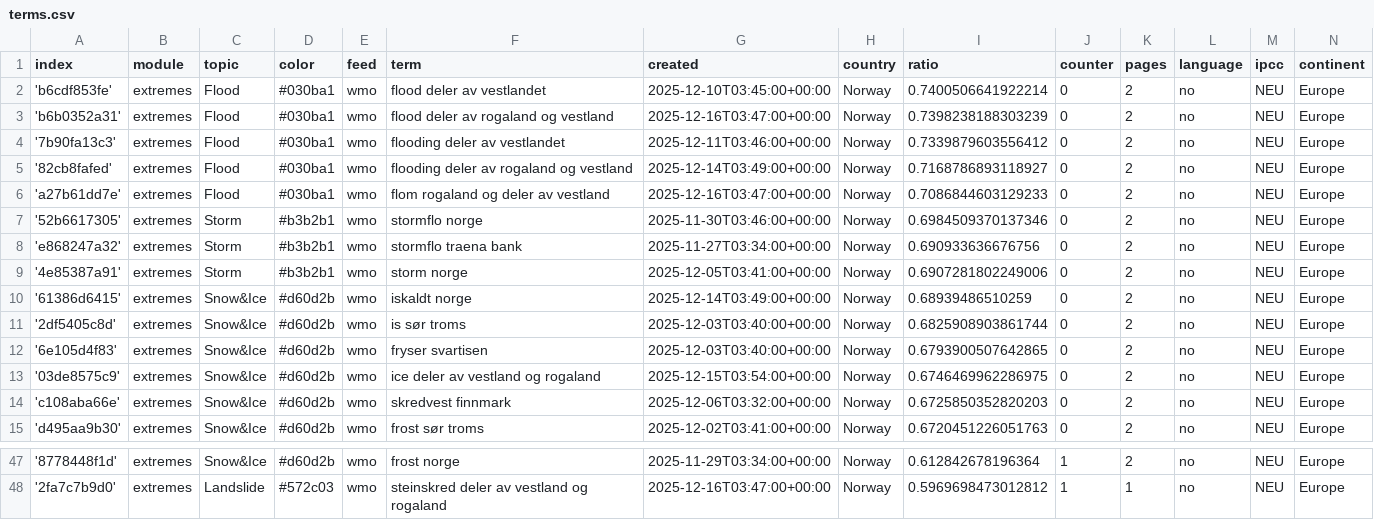
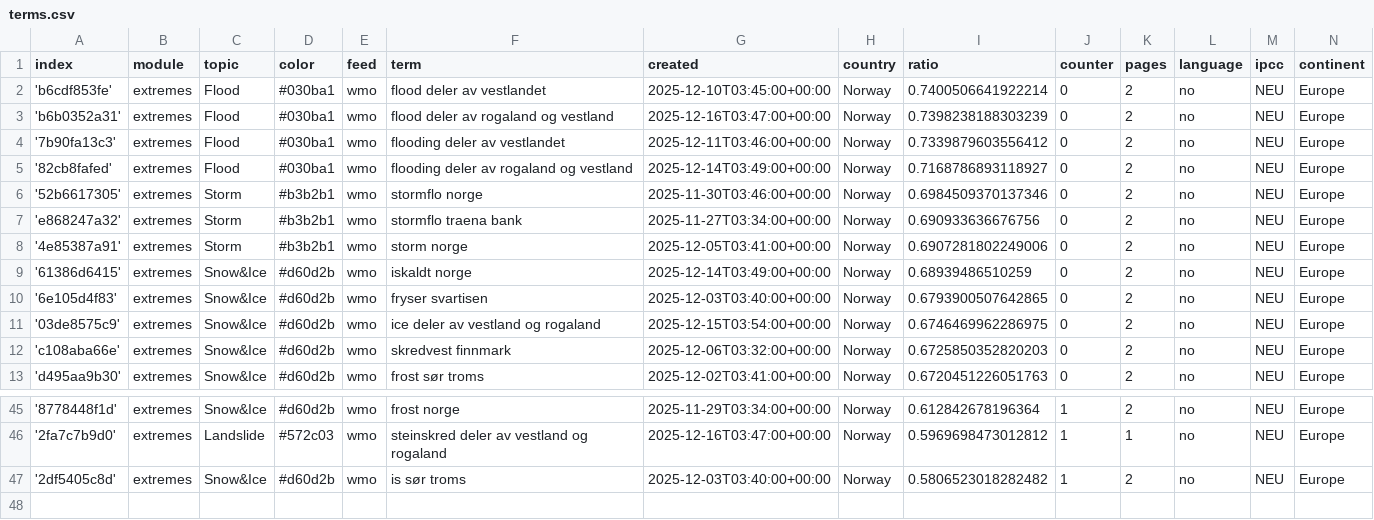
Before and after one commit to sonjanews/norwegianExtreme, a CSV file: terms.csv, drawn as a sheet; only a part is shown, gaps mark what is left out.

Commit message:
Commit from GitHub Actions (harvest:0.0)

```diff
--- a/terms.csv
+++ b/terms.csv
@@ -5,3 +5,2 @@ index,module,topic,color,feed,term,created,country,ratio,counter,pages,language,
 '82cb8fafed',extremes,Flood,#030ba1,wmo,flooding deler av rogaland og vestland,2025-12-14T03:49:00+00:00,Norway,0.7168786893118927,0,2,no,NEU,Europe
-'a27b61dd7e',extremes,Flood,#030ba1,wmo,flom rogaland og deler av vestland,2025-12-16T03:47:00+00:00,Norway,0.7086844603129233,0,2,no,NEU,Europe
 '52b6617305',extremes,Storm,#b3b2b1,wmo,stormflo norge,2025-11-30T03:46:00+00:00,Norway,0.6984509370137346,0,2,no,NEU,Europe
@@ -10,3 +9,2 @@ index,module,topic,color,feed,term,created,country,ratio,counter,pages,language,
 '61386d6415',extremes,Snow&Ice,#d60d2b,wmo,iskaldt norge,2025-12-14T03:49:00+00:00,Norway,0.68939486510259,0,2,no,NEU,Europe
-'2df5405c8d',extremes,Snow&Ice,#d60d2b,wmo,is sør troms,2025-12-03T03:40:00+00:00,Norway,0.6825908903861744,0,2,no,NEU,Europe
 '6e105d4f83',extremes,Snow&Ice,#d60d2b,wmo,fryser svartisen,2025-12-03T03:40:00+00:00,Norway,0.6793900507642865,0,2,no,NEU,Europe
@@ -48 +46,2 @@ index,module,topic,color,feed,term,created,country,ratio,counter,pages,language,
 '2fa7c7b9d0',extremes,Landslide,#572c03,wmo,steinskred deler av vestland og rogaland,2025-12-16T03:47:00+00:00,Norway,0.5969698473012812,1,1,no,NEU,Europe
+'2df5405c8d',extremes,Snow&Ice,#d60d2b,wmo,is sør troms,2025-12-03T03:40:00+00:00,Norway,0.5806523018282482,1,2,no,NEU,Europe
```
